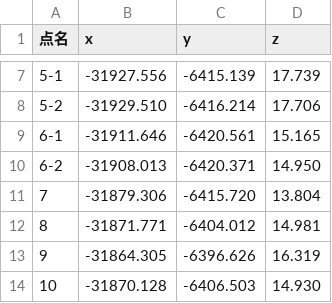
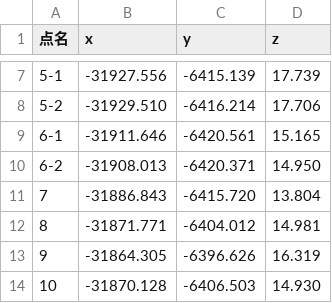
Before and after one commit to regional-plannning-and-information-lab/2025-sanshiroike-lidar, a CSV file: control-points/coordinates-2024.csv, drawn as a sheet; only a part is shown, gaps mark what is left out.

```diff
--- a/control-points/coordinates-2024.csv
+++ b/control-points/coordinates-2024.csv
@@ -10,3 +10,3 @@
 6-2,-31908.013,-6420.371,14.950
-7,-31879.306,-6415.720,13.804
+7,-31886.843,-6415.720,13.804
 8,-31871.771,-6404.012,14.981
```
Also changed, not shown: 7 other files.
